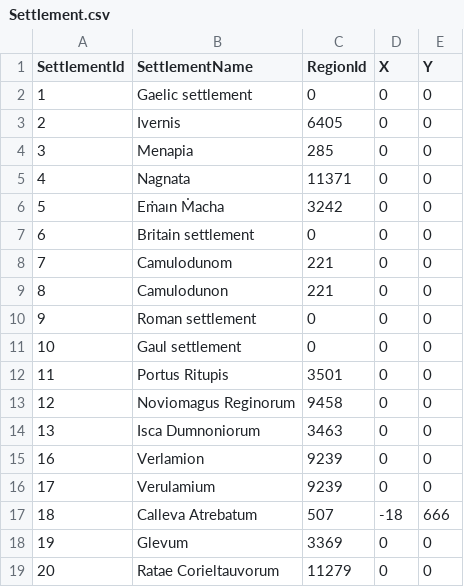
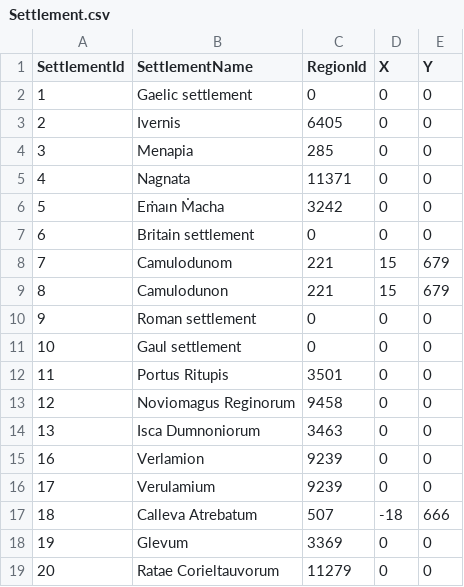
Before and after one commit to jexpop/WorldHistorySimulator, a CSV file: Assets/StreamingAssets/HistoricalData/Settlement.csv, drawn as a sheet.

```diff
--- a/Assets/StreamingAssets/HistoricalData/Settlement.csv
+++ b/Assets/StreamingAssets/HistoricalData/Settlement.csv
@@ -7,4 +7,4 @@ SettlementId;SettlementName;RegionId;X;Y
 6;Britain settlement;0;0;0
-7;Camulodunom;221;0;0
-8;Camulodunon;221;0;0
+7;Camulodunom;221;15;679
+8;Camulodunon;221;15;679
 9;Roman settlement;0;0;0
```
Also changed, not shown: 11 other files.
